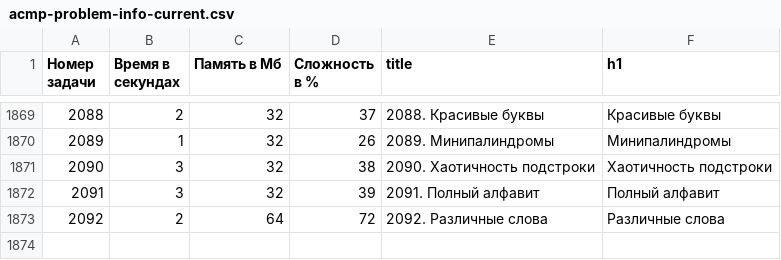
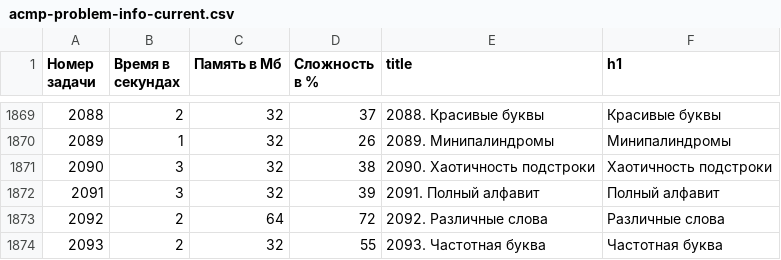
Before and after one commit to BorisMenshikov/acmp-problem-complexity-data, a CSV file: acmp-problem-info-current.csv, drawn as a sheet; only a part is shown, gaps mark what is left out; the diff names each change by its address in the sheet, - before the commit and + after, or states it on an @@ line.

```diff
--- a/acmp-problem-info-current.csv
+++ b/acmp-problem-info-current.csv
+row 1874: 2093 | 2 | 32 | 55 | 2093. Частотная буква | Частотная буква
```
Also changed, not shown: acmp-problem-complexity-current.csv, 1 other file.
